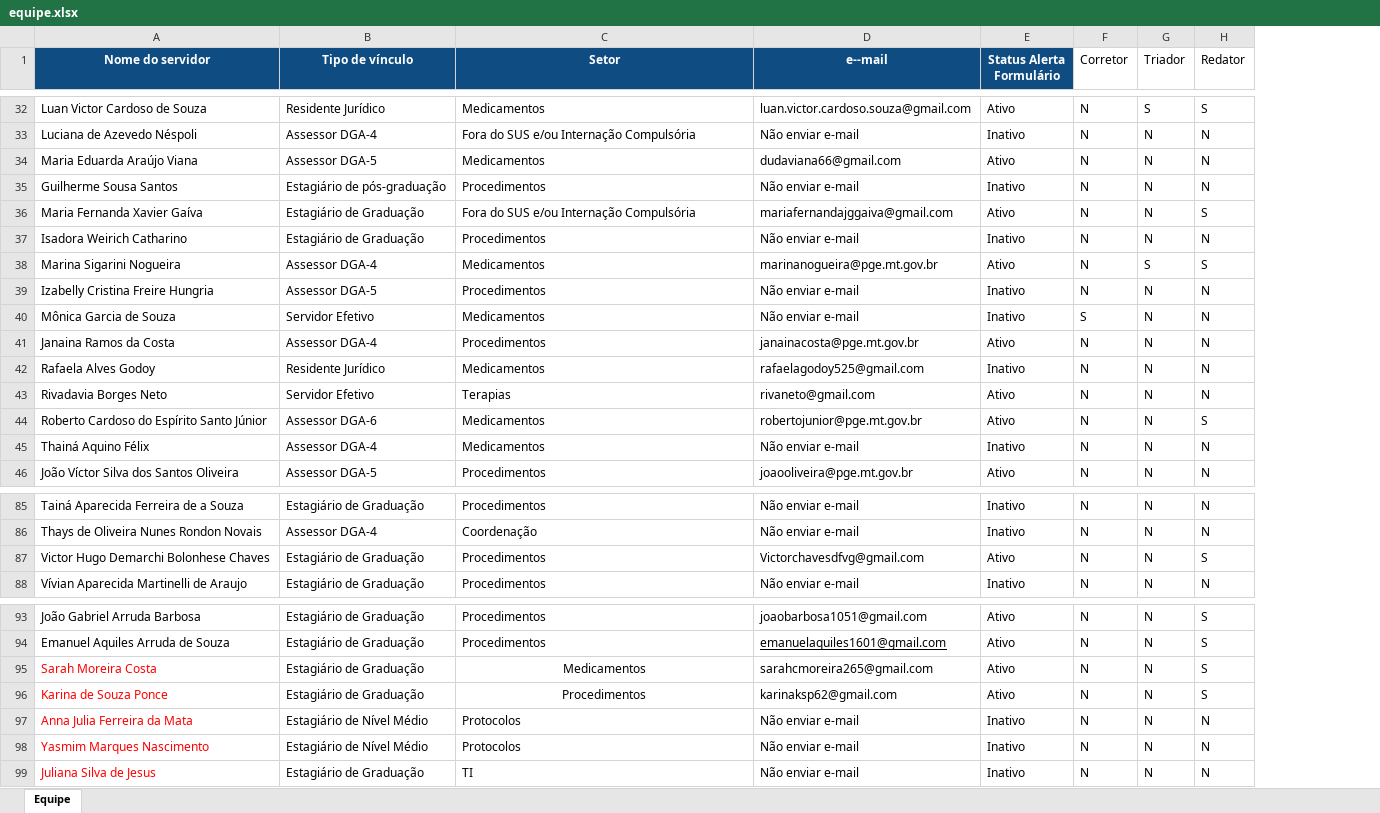
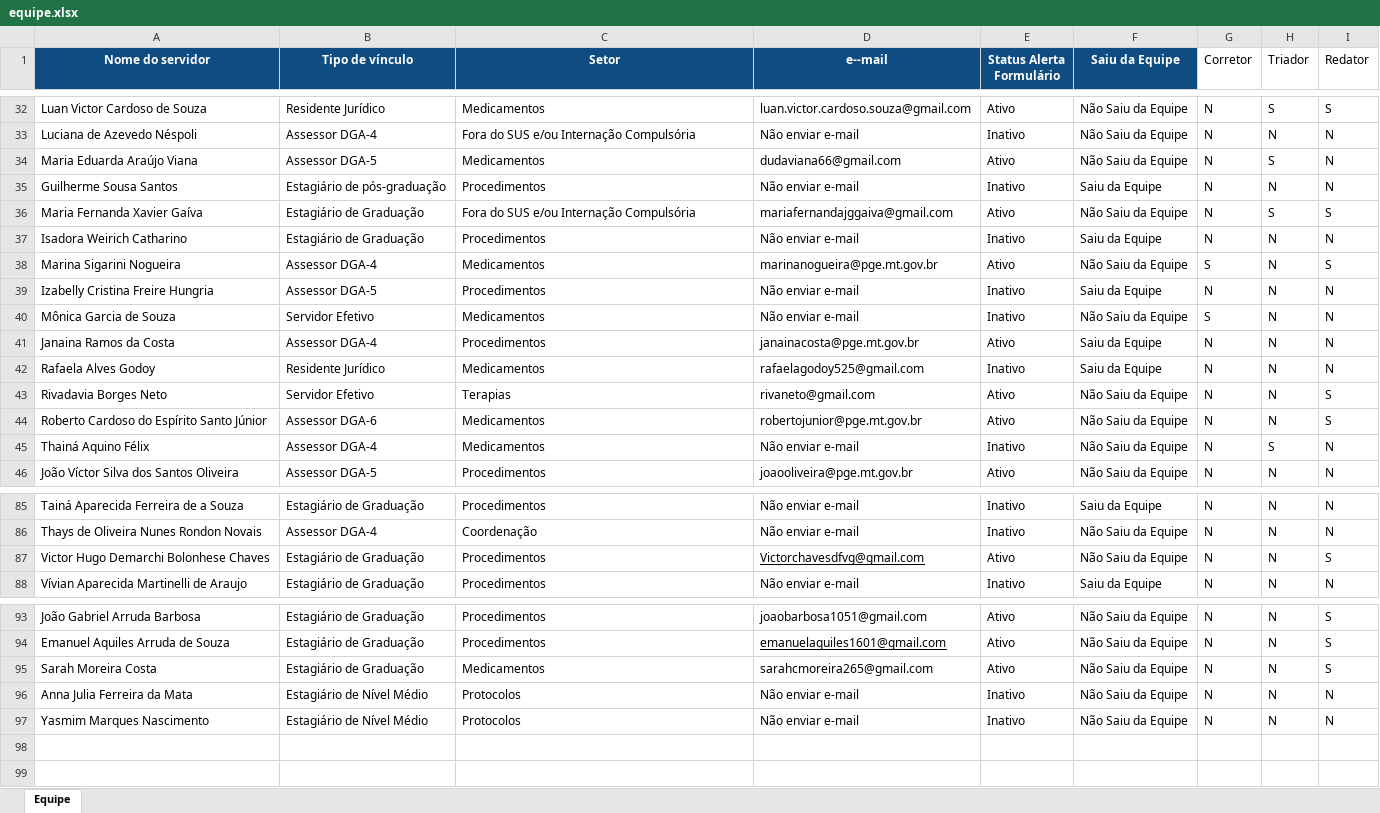
Before and after one commit to saudepgemt/mtprev-extensao, an Excel workbook: data/equipe.xlsx, sheet Equipe, drawn as a sheet; only a part is shown, gaps mark what is left out; values as stored, in another font and other column widths than the file's, no borders; table styles not drawn; removed rows and columns are numbered as before the commit, all else as after; the diff names each change by its address in the sheet, - before the commit and + after, or states it on an @@ line.

Commit message:
feat: usa equipe ativa nos fluxos 1.80

```diff
--- a/data/equipe.xlsx (sheet Equipe)
+++ b/data/equipe.xlsx (sheet Equipe)
+column F (Saiu da Equipe), rows 32-46: Não Saiu da Equipe | Não Saiu da Equipe | Não Saiu da Equipe | Saiu da Equipe | Não Saiu da Equipe | Saiu da Equipe | Não Saiu da Equipe | Saiu da Equipe | Não Saiu da Equipe | Saiu da Equipe | Saiu da Equipe | Não Saiu da Equipe | Não Saiu da Equipe | Não Saiu da Equipe | Não Saiu da Equipe; rows 85-88: Saiu da Equipe | Não Saiu da Equipe | Não Saiu da Equipe | Saiu da Equipe; rows 93-97: all Não Saiu da Equipe
-H34 (Triador): N
+H34 (Triador): S
-H36 (Triador): N
+H36 (Triador): S
-G38 (Corretor): N
+G38 (Corretor): S
-H38 (Triador): S
+H38 (Triador): N
-I43 (Redator): N
+I43 (Redator): S
-H45 (Triador): N
+H45 (Triador): S
-D87 underline: off
+D87 underline: on
-A95 text colour: #FF0000
+A95 text colour: black
-C95 alignment: center
+C95 alignment: left
-row 96: Karina de Souza Ponce | Estagiário de Graduação | Procedimentos | karinaksp62@gmail.com | Ativo | N | N | S
-A96:A97 text colour: #FF0000
+A96:A97 text colour: black
-row 99: Juliana Silva de Jesus | Estagiário de Graduação | TI | Não enviar e-mail | Inativo | N | N | N
```
Also changed, not shown: 10 other files.
